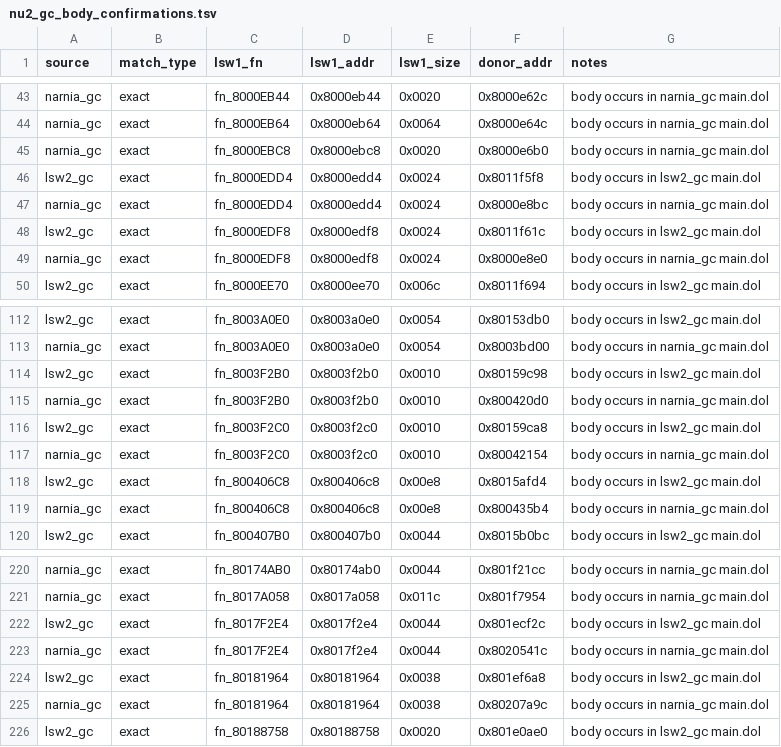
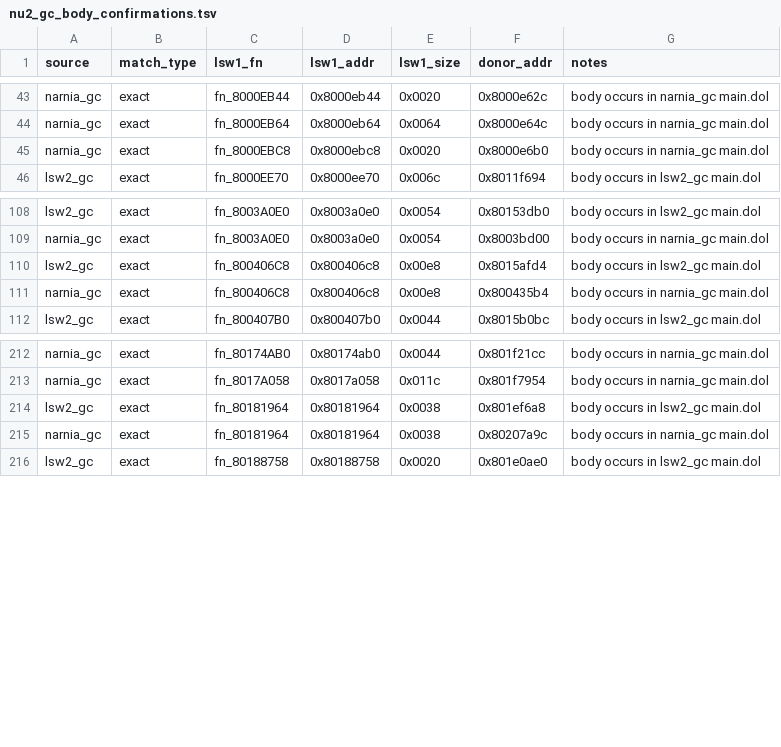
Before and after one commit to ellierocks/lsw1-decomp, a TSV file: docs/symbol_donors/nu2_gc_body_confirmations.tsv, drawn as a sheet; only a part is shown, gaps mark what is left out.

```diff
--- a/docs/symbol_donors/nu2_gc_body_confirmations.tsv
+++ b/docs/symbol_donors/nu2_gc_body_confirmations.tsv
@@ -45,6 +45,2 @@ narnia_gc	exact	fn_8000EB64	0x8000eb64	0x0064	0x8000e64c	body occurs in narnia_g
 narnia_gc	exact	fn_8000EBC8	0x8000ebc8	0x0020	0x8000e6b0	body occurs in narnia_gc main.dol
-lsw2_gc	exact	fn_8000EDD4	0x8000edd4	0x0024	0x8011f5f8	body occurs in lsw2_gc main.dol
-narnia_gc	exact	fn_8000EDD4	0x8000edd4	0x0024	0x8000e8bc	body occurs in narnia_gc main.dol
-lsw2_gc	exact	fn_8000EDF8	0x8000edf8	0x0024	0x8011f61c	body occurs in lsw2_gc main.dol
-narnia_gc	exact	fn_8000EDF8	0x8000edf8	0x0024	0x8000e8e0	body occurs in narnia_gc main.dol
 lsw2_gc	exact	fn_8000EE70	0x8000ee70	0x006c	0x8011f694	body occurs in lsw2_gc main.dol
@@ -113,6 +109,2 @@ lsw2_gc	exact	fn_8003A0E0	0x8003a0e0	0x0054	0x80153db0	body occurs in lsw2_gc ma
 narnia_gc	exact	fn_8003A0E0	0x8003a0e0	0x0054	0x8003bd00	body occurs in narnia_gc main.dol
-lsw2_gc	exact	fn_8003F2B0	0x8003f2b0	0x0010	0x80159c98	body occurs in lsw2_gc main.dol
-narnia_gc	exact	fn_8003F2B0	0x8003f2b0	0x0010	0x800420d0	body occurs in narnia_gc main.dol
-lsw2_gc	exact	fn_8003F2C0	0x8003f2c0	0x0010	0x80159ca8	body occurs in lsw2_gc main.dol
-narnia_gc	exact	fn_8003F2C0	0x8003f2c0	0x0010	0x80042154	body occurs in narnia_gc main.dol
 lsw2_gc	exact	fn_800406C8	0x800406c8	0x00e8	0x8015afd4	body occurs in lsw2_gc main.dol
@@ -221,4 +213,2 @@ narnia_gc	exact	fn_80174AB0	0x80174ab0	0x0044	0x801f21cc	body occurs in narnia_g
 narnia_gc	exact	fn_8017A058	0x8017a058	0x011c	0x801f7954	body occurs in narnia_gc main.dol
-lsw2_gc	exact	fn_8017F2E4	0x8017f2e4	0x0044	0x801ecf2c	body occurs in lsw2_gc main.dol
-narnia_gc	exact	fn_8017F2E4	0x8017f2e4	0x0044	0x8020541c	body occurs in narnia_gc main.dol
 lsw2_gc	exact	fn_80181964	0x80181964	0x0038	0x801ef6a8	body occurs in lsw2_gc main.dol
```
Also changed, not shown: docs/symbol_donors/lsw2_gc_body_matches.tsv, docs/symbol_donors/mac_anchor_rename_queue.tsv, 22 other files.
